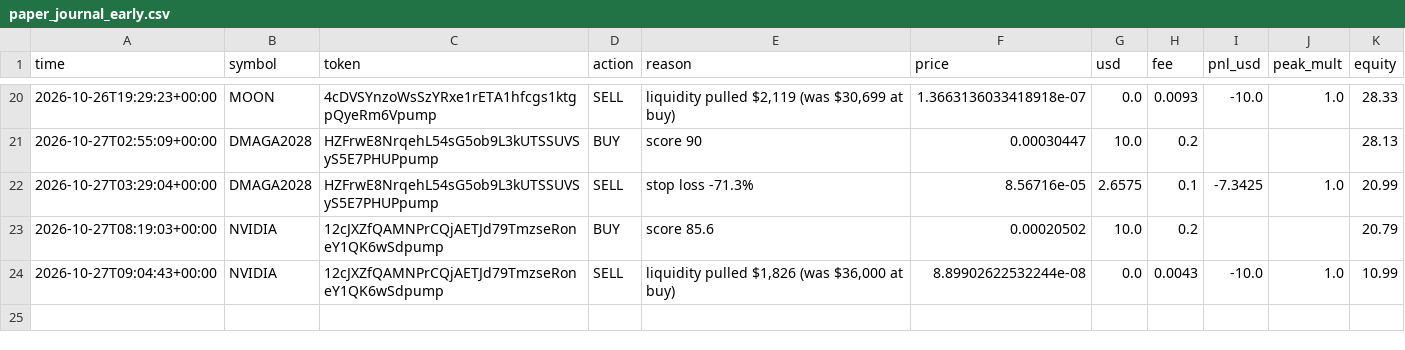
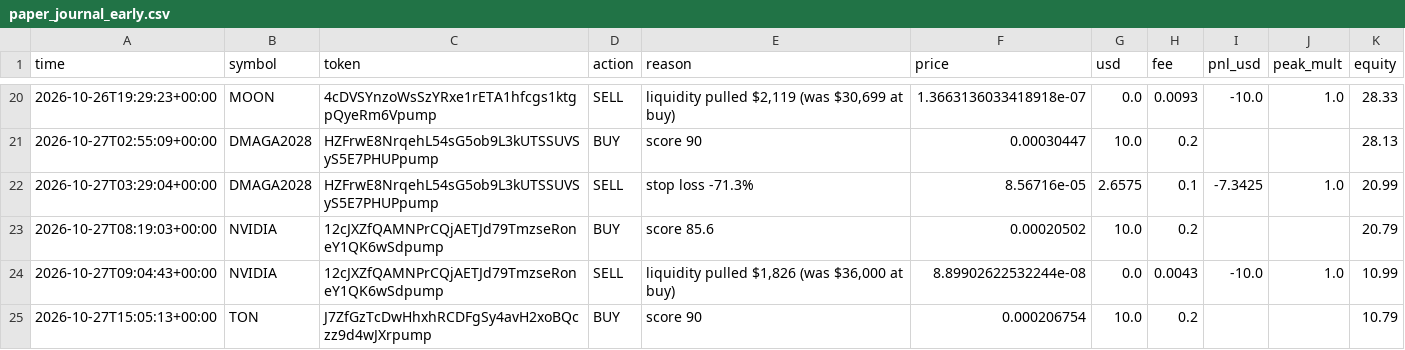
Before and after one commit to SuppleVise/memecoin-scanner, a CSV file: paper_journal_early.csv, drawn as a sheet; only a part is shown, gaps mark what is left out; the diff names each change by its address in the sheet, - before the commit and + after, or states it on an @@ line.

```diff
--- a/paper_journal_early.csv
+++ b/paper_journal_early.csv
+row 25: 2026-10-27T15:05:13+00:00 | TON | J7ZfGzTcDwHhxhRCDFgSy4avH2xoBQczz9d4wJXrpump | BUY | score 90 | 0.000206754 | 10.0 | 0.2 |  |  | 10.79
```
Also changed, not shown: paper_journal_early_all.csv, paper_journal_early_pct10.csv, 11 other files.
